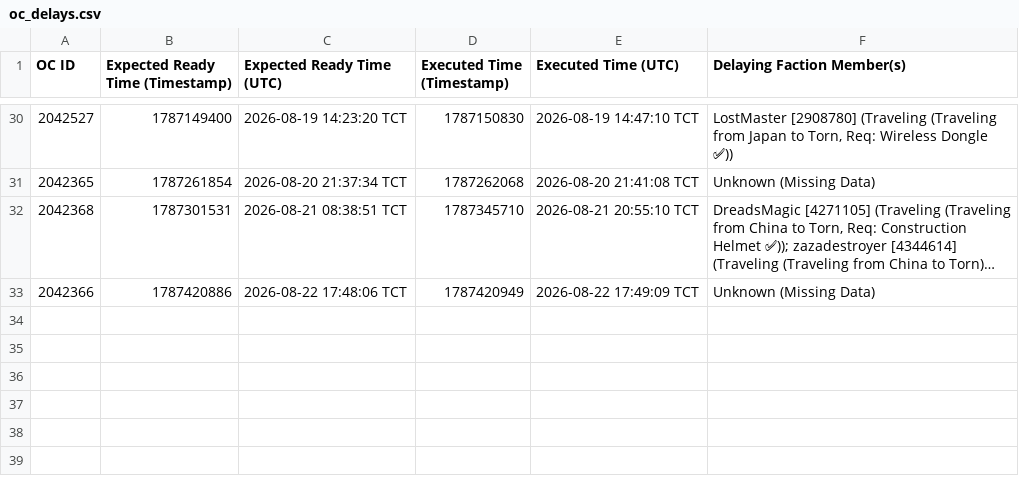
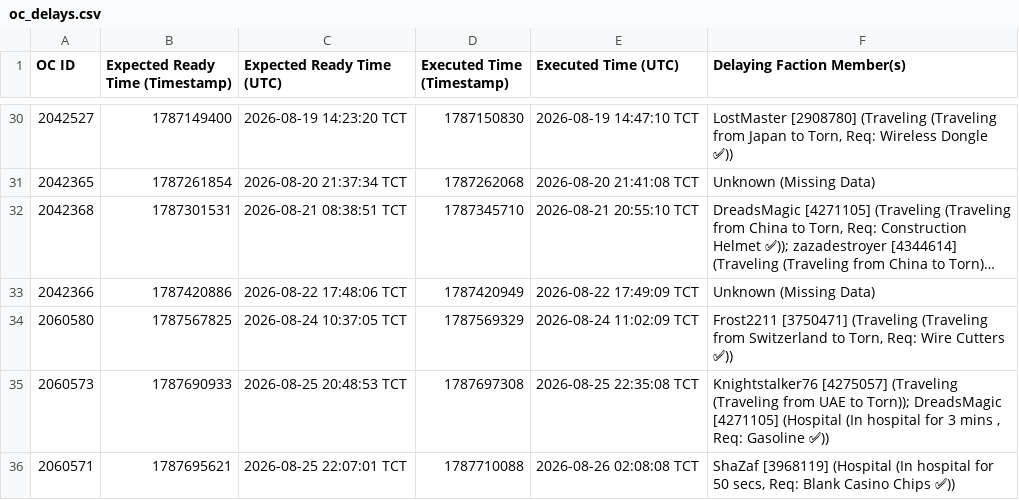
Before and after one commit to Ferrousbuns/torn-OC-Tracker, a CSV file: oc_delays.csv, drawn as a sheet; only a part is shown, gaps mark what is left out; long unchanged cells end in ….

Commit message:
Auto-update oc_delay data: 2026-08-26 10:26

```diff
--- a/oc_delays.csv
+++ b/oc_delays.csv
@@ -33 +33,4 @@ OC ID,Expected Ready Time (Timestamp),Expected Ready Time (UTC),Executed Time (T
 2042366,1787420886,2026-08-22 17:48:06 TCT,1787420949,2026-08-22 17:49:09 TCT,Unknown (Missing Data)
+2060580,1787567825,2026-08-24 10:37:05 TCT,1787569329,2026-08-24 11:02:09 TCT,"Frost2211 [3750471] (Traveling (Traveling from Switzerland to Torn, Req: Wire Cutters ✅))"
+2060573,1787690933,2026-08-25 20:48:53 TCT,1787697308,2026-08-25 22:35:08 TCT,"Knightstalker76 [4275057] (Traveling (Traveling from UAE to Torn)); DreadsMagic [4271105] (Hospital (In hospital for 3 mins , Req: Gasoline ✅))"
+2060571,1787695621,2026-08-25 22:07:01 TCT,1787710088,2026-08-26 02:08:08 TCT,"ShaZaf [3968119] (Hospital (In hospital for 50 secs, Req: Blank Casino Chips ✅))"
```
